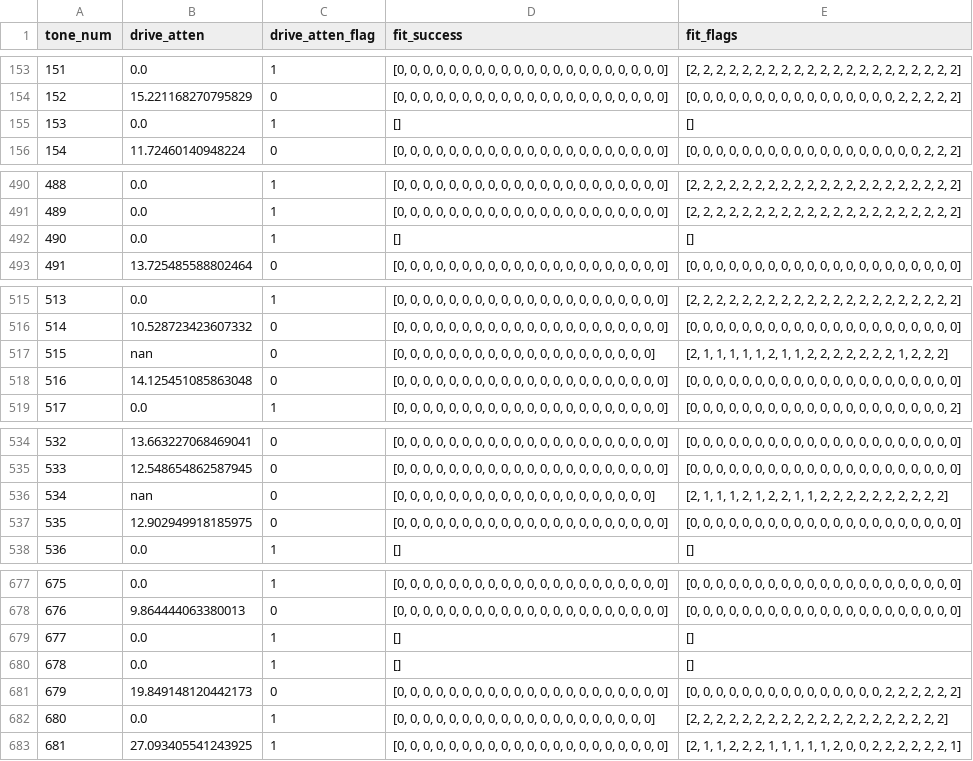
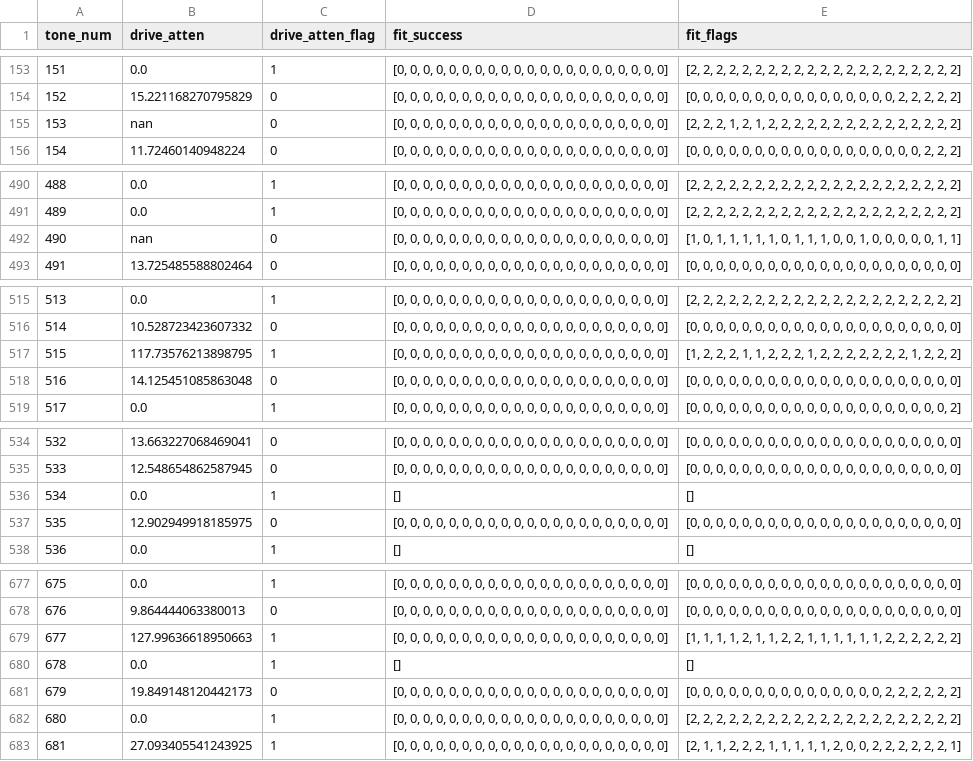
Before and after one commit to swalker5/kid_phase_fit, a CSV file: drive_atten_toltec0_017068_test.csv, drawn as a sheet; only a part is shown, gaps mark what is left out; the diff covers the shown part only.

```diff
--- a/drive_atten_toltec0_017068_test.csv
+++ b/drive_atten_toltec0_017068_test.csv
@@ -154,3 +154,3 @@ tone_num,drive_atten,drive_atten_flag,fit_success,fit_flags
 152,15.221168270795829,0,"[0, 0, 0, 0, 0, 0, 0, 0, 0, 0, 0, 0, 0, 0, 0, 0, 0, 0, 0, 0, 0]","[0, 0, 0, 0, 0, 0, 0, 0, 0, 0, 0, 0, 0, 0, 0, 0, 2, 2, 2, 2, 2]"
-153,0.0,1,[],[]
+153,nan,0,"[0, 0, 0, 0, 0, 0, 0, 0, 0, 0, 0, 0, 0, 0, 0, 0, 0, 0, 0, 0, 0]","[2, 2, 2, 1, 2, 1, 2, 2, 2, 2, 2, 2, 2, 2, 2, 2, 2, 2, 2, 2, 2]"
 154,11.72460140948224,0,"[0, 0, 0, 0, 0, 0, 0, 0, 0, 0, 0, 0, 0, 0, 0, 0, 0, 0, 0, 0, 0]","[0, 0, 0, 0, 0, 0, 0, 0, 0, 0, 0, 0, 0, 0, 0, 0, 0, 0, 2, 2, 2]"
@@ -491,3 +491,3 @@ tone_num,drive_atten,drive_atten_flag,fit_success,fit_flags
 489,0.0,1,"[0, 0, 0, 0, 0, 0, 0, 0, 0, 0, 0, 0, 0, 0, 0, 0, 0, 0, 0, 0, 0]","[2, 2, 2, 2, 2, 2, 2, 2, 2, 2, 2, 2, 2, 2, 2, 2, 2, 2, 2, 2, 2]"
-490,0.0,1,[],[]
+490,nan,0,"[0, 0, 0, 0, 0, 0, 0, 0, 0, 0, 0, 0, 0, 0, 0, 0, 0, 0, 0, 0, 0]","[1, 0, 1, 1, 1, 1, 1, 0, 1, 1, 1, 0, 0, 1, 0, 0, 0, 0, 0, 1, 1]"
 491,13.725485588802464,0,"[0, 0, 0, 0, 0, 0, 0, 0, 0, 0, 0, 0, 0, 0, 0, 0, 0, 0, 0, 0, 0]","[0, 0, 0, 0, 0, 0, 0, 0, 0, 0, 0, 0, 0, 0, 0, 0, 0, 0, 0, 0, 0]"
@@ -516,3 +516,3 @@ tone_num,drive_atten,drive_atten_flag,fit_success,fit_flags
 514,10.528723423607332,0,"[0, 0, 0, 0, 0, 0, 0, 0, 0, 0, 0, 0, 0, 0, 0, 0, 0, 0, 0, 0, 0]","[0, 0, 0, 0, 0, 0, 0, 0, 0, 0, 0, 0, 0, 0, 0, 0, 0, 0, 0, 0, 0]"
-515,nan,0,"[0, 0, 0, 0, 0, 0, 0, 0, 0, 0, 0, 0, 0, 0, 0, 0, 0, 0, 0, 0]","[2, 1, 1, 1, 1, 1, 2, 1, 1, 2, 2, 2, 2, 2, 2, 2, 1, 2, 2, 2]"
+515,117.73576213898795,1,"[0, 0, 0, 0, 0, 0, 0, 0, 0, 0, 0, 0, 0, 0, 0, 0, 0, 0, 0, 0, 0]","[1, 2, 2, 2, 1, 1, 2, 2, 2, 1, 2, 2, 2, 2, 2, 2, 2, 1, 2, 2, 2]"
 516,14.125451085863048,0,"[0, 0, 0, 0, 0, 0, 0, 0, 0, 0, 0, 0, 0, 0, 0, 0, 0, 0, 0, 0, 0]","[0, 0, 0, 0, 0, 0, 0, 0, 0, 0, 0, 0, 0, 0, 0, 0, 0, 0, 0, 0, 0]"
@@ -535,3 +535,3 @@ tone_num,drive_atten,drive_atten_flag,fit_success,fit_flags
 533,12.548654862587945,0,"[0, 0, 0, 0, 0, 0, 0, 0, 0, 0, 0, 0, 0, 0, 0, 0, 0, 0, 0, 0, 0]","[0, 0, 0, 0, 0, 0, 0, 0, 0, 0, 0, 0, 0, 0, 0, 0, 0, 0, 0, 0, 0]"
-534,nan,0,"[0, 0, 0, 0, 0, 0, 0, 0, 0, 0, 0, 0, 0, 0, 0, 0, 0, 0, 0, 0]","[2, 1, 1, 1, 2, 1, 2, 2, 1, 1, 2, 2, 2, 2, 2, 2, 2, 2, 2, 2]"
+534,0.0,1,[],[]
 535,12.902949918185975,0,"[0, 0, 0, 0, 0, 0, 0, 0, 0, 0, 0, 0, 0, 0, 0, 0, 0, 0, 0, 0, 0]","[0, 0, 0, 0, 0, 0, 0, 0, 0, 0, 0, 0, 0, 0, 0, 0, 0, 0, 0, 0, 0]"
@@ -678,6 +678,6 @@ tone_num,drive_atten,drive_atten_flag,fit_success,fit_flags
 676,9.864444063380013,0,"[0, 0, 0, 0, 0, 0, 0, 0, 0, 0, 0, 0, 0, 0, 0, 0, 0, 0, 0, 0, 0]","[0, 0, 0, 0, 0, 0, 0, 0, 0, 0, 0, 0, 0, 0, 0, 0, 0, 0, 0, 0, 0]"
-677,0.0,1,[],[]
+677,127.99636618950663,1,"[0, 0, 0, 0, 0, 0, 0, 0, 0, 0, 0, 0, 0, 0, 0, 0, 0, 0, 0, 0, 0]","[1, 1, 1, 1, 2, 1, 1, 2, 2, 1, 1, 1, 1, 1, 1, 2, 2, 2, 2, 2, 2]"
 678,0.0,1,[],[]
 679,19.849148120442173,0,"[0, 0, 0, 0, 0, 0, 0, 0, 0, 0, 0, 0, 0, 0, 0, 0, 0, 0, 0, 0, 0]","[0, 0, 0, 0, 0, 0, 0, 0, 0, 0, 0, 0, 0, 0, 0, 2, 2, 2, 2, 2, 2]"
-680,0.0,1,"[0, 0, 0, 0, 0, 0, 0, 0, 0, 0, 0, 0, 0, 0, 0, 0, 0, 0, 0, 0]","[2, 2, 2, 2, 2, 2, 2, 2, 2, 2, 2, 2, 2, 2, 2, 2, 2, 2, 2, 2]"
+680,0.0,1,"[0, 0, 0, 0, 0, 0, 0, 0, 0, 0, 0, 0, 0, 0, 0, 0, 0, 0, 0, 0, 0]","[2, 2, 2, 2, 2, 2, 2, 2, 2, 2, 2, 2, 2, 2, 2, 2, 2, 2, 2, 2, 2]"
 681,27.093405541243925,1,"[0, 0, 0, 0, 0, 0, 0, 0, 0, 0, 0, 0, 0, 0, 0, 0, 0, 0, 0, 0, 0]","[2, 1, 1, 2, 2, 2, 1, 1, 1, 1, 1, 2, 0, 0, 2, 2, 2, 2, 2, 2, 1]"
```
Also changed, not shown: 53 edited cells elsewhere in this file.
